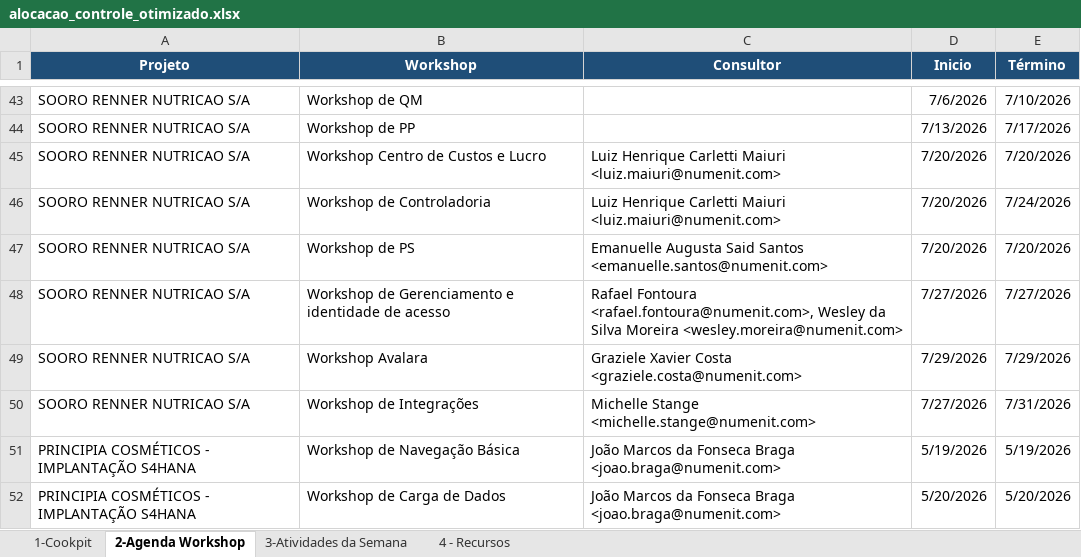
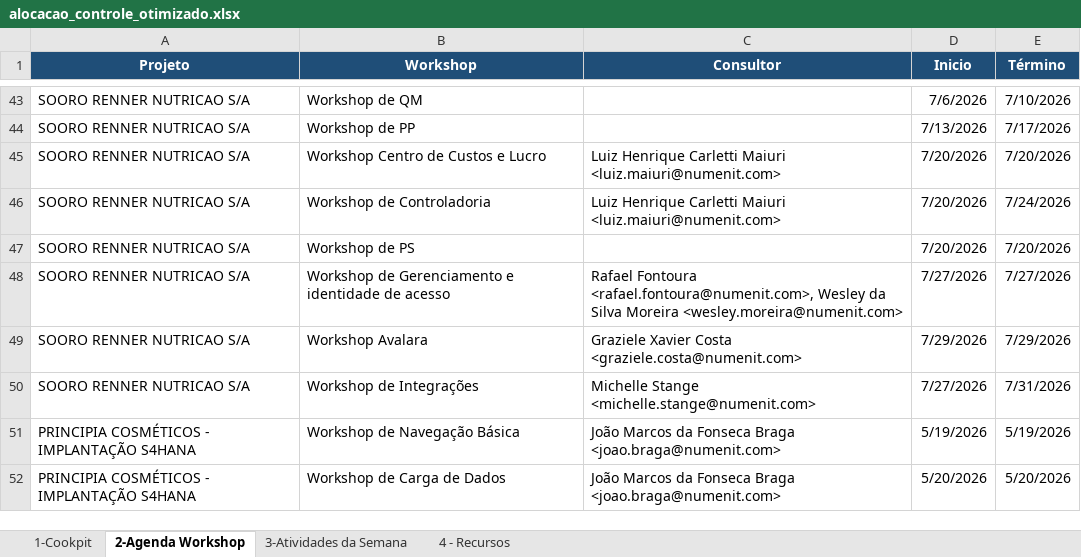
Before and after one commit to giovannaz-ctrl/Recursos, an Excel workbook: alocacao_controle_otimizado.xlsx, sheet 2-Agenda Workshop, drawn as a sheet; only a part is shown, gaps mark what is left out; values as stored, in another font and other column widths than the file's, no borders; the diff names each change by its address in the sheet, - before the commit and + after, or states it on an @@ line.

Commit message:
Add files via upload

```diff
--- a/alocacao_controle_otimizado.xlsx (sheet 2-Agenda Workshop)
+++ b/alocacao_controle_otimizado.xlsx (sheet 2-Agenda Workshop)
-C47 (Consultor): Emanuelle Augusta Said Santos <emanuelle.santos@numenit.com>
+C47 (Consultor): (empty)
```
Also changed, not shown: sheet 1-Cookpit.
